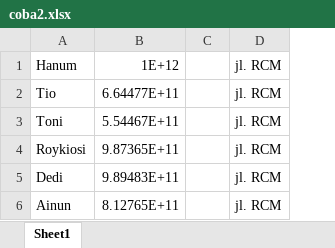
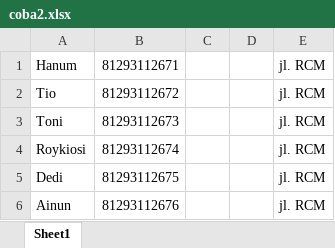
Before and after one commit to Rifaldi01/penjualanApp, an Excel workbook: public/file/customer/coba2.xlsx, sheet Sheet1, drawn as a sheet; values as stored, in another font and other column widths than the file's, no borders; removed rows and columns are numbered as before the commit, all else as after; the diff names each change by its address in the sheet, - before the commit and + after, or states it on an @@ line.

```diff
--- a/public/file/customer/coba2.xlsx (sheet Sheet1)
+++ b/public/file/customer/coba2.xlsx (sheet Sheet1)
-column B, rows 1-6: 1E+12 | 6.64477E+11 | 5.54467E+11 | 9.87365E+11 | 9.89483E+11 | 8.12765E+11
+column B, rows 1-6: 81293112671 | 81293112672 | 81293112673 | 81293112674 | 81293112675 | 81293112676
+column D, empty
```
Also changed, not shown: public/file/customer/coba.xlsx.
